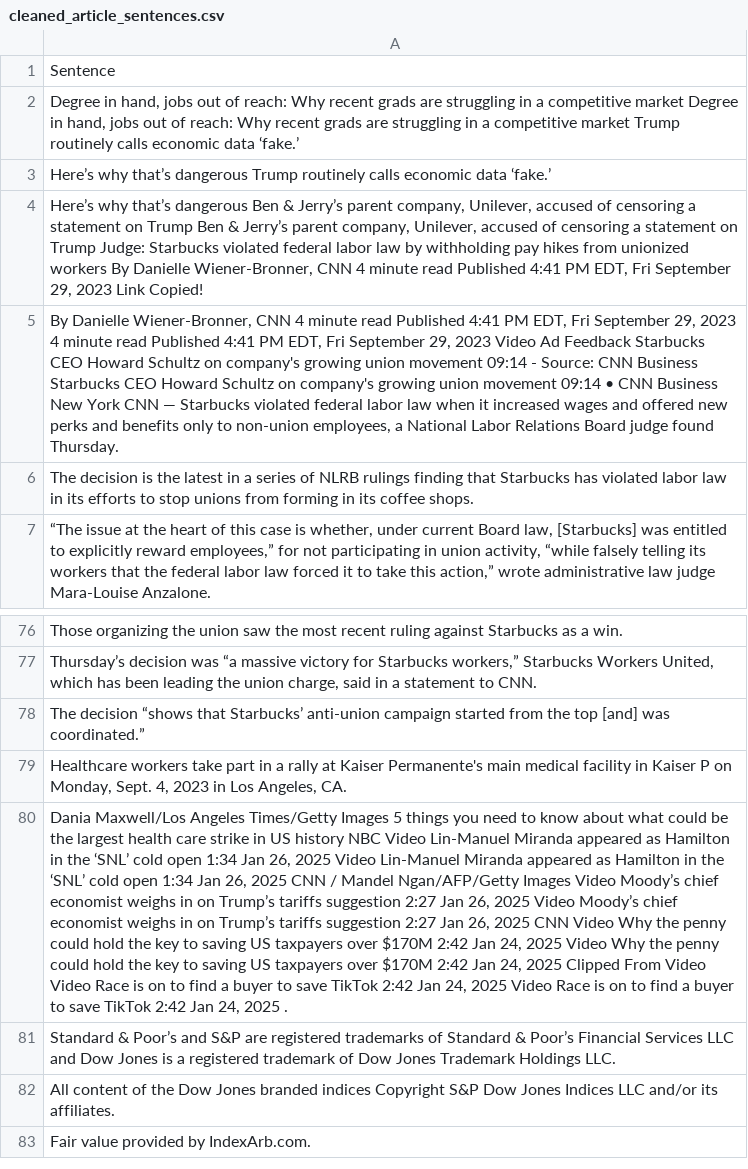
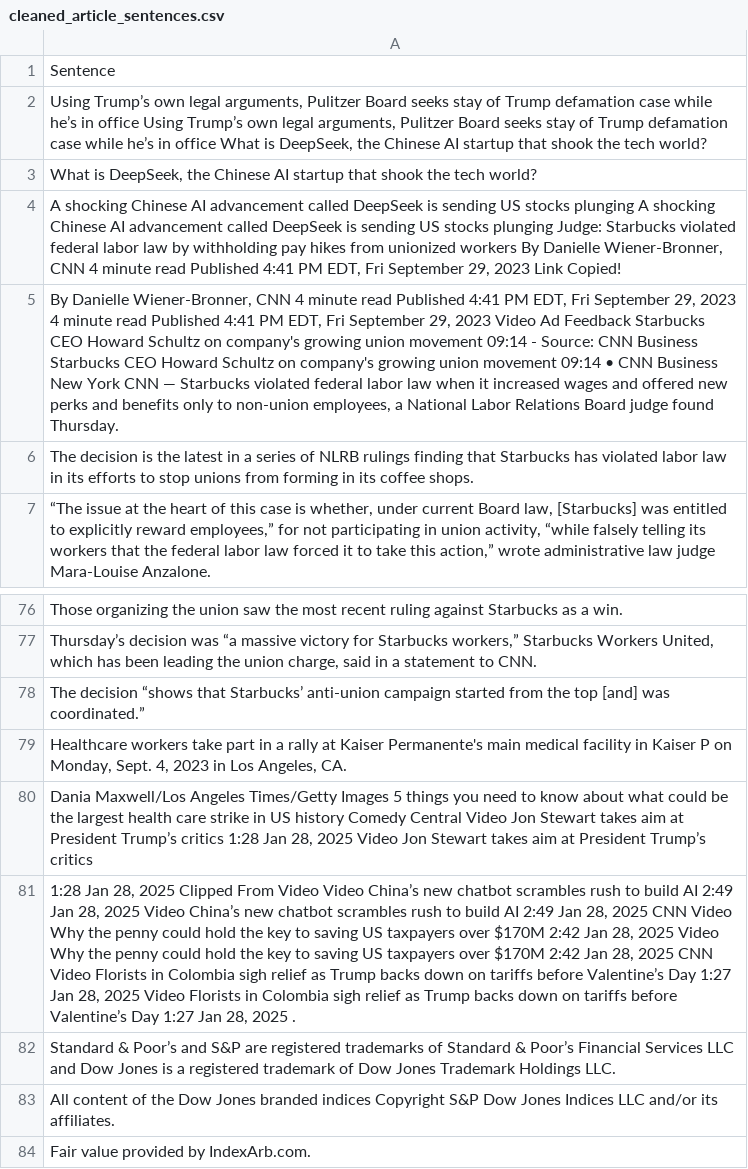
Before and after one commit to zzhengweii/zweckers, a CSV file: cleaned_article_sentences.csv, drawn as a sheet; only a part is shown, gaps mark what is left out; the diff names each change by its address in the sheet, - before the commit and + after, or states it on an @@ line.

Commit message:
Performed more data cleaning

```diff
--- a/cleaned_article_sentences.csv
+++ b/cleaned_article_sentences.csv
-A2: Degree in hand, jobs out of reach: Why recent grads are struggling in a competitive market Degree in hand, jobs out of reach: Why recent grads are struggling in a competitive market Trump routinely calls economic data ‘fake.’
+A2: Using Trump’s own legal arguments, Pulitzer Board seeks stay of Trump defamation case while he’s in office Using Trump’s own legal arguments, Pulitzer Board seeks stay of Trump defamation case while he’s in office What is DeepSeek, the Chinese AI startup that shook the tech world?
-A3: Here’s why that’s dangerous Trump routinely calls economic data ‘fake.’
+A3: What is DeepSeek, the Chinese AI startup that shook the tech world?
-A4: Here’s why that’s dangerous Ben & Jerry’s parent company, Unilever, accused of censoring a statement on Trump Ben & Jerry’s parent company, Unilever, accused of censoring a statement on Trump Judge: Starbucks…
+A4: A shocking Chinese AI advancement called DeepSeek is sending US stocks plunging A shocking Chinese AI advancement called DeepSeek is sending US stocks plunging Judge: Starbucks…
-A80: …US history NBC Video Lin-Manuel Miranda appeared as Hamilton in the ‘SNL’ cold open 1:34 Jan 26, 2025 Video Lin-Manuel Miranda appeared as Hamilton in the ‘SNL’ cold open 1:34 Jan 26, 2025 CNN / Mandel Ngan/AFP/Getty Images Video Moody’s chief economist weighs in on Trump’s tariffs suggestion 2:27 Jan 26, 2025 Video Moody’s chief economist weighs in on Trump’s tariffs suggestion 2:27 Jan 26, 2025 CNN Video Why the penny could hold the key to saving US taxpayers over $170M 2:42 Jan 24, 2025 Video Why the penny could hold the key to saving US taxpayers over $170M 2:42 Jan 24, 2025 Clipped From Video Video Race is on to find a buyer to save TikTok 2:42 Jan 24, 2025 Video Race is on to find a buyer to save TikTok 2:42 Jan 24, 2025 .
+A80: …US history Comedy Central Video Jon Stewart takes aim at President Trump’s critics 1:28 Jan 28, 2025 Video Jon Stewart takes aim at President Trump’s critics
+row 81: 1:28 Jan 28, 2025 Clipped From Video Video China’s new chatbot scrambles rush to build AI 2:49 Jan 28, 2025 Video China’s new chatbot scrambles rush to build AI 2:49 Jan 28, 2025 CNN Video Why the penny could hold the key to saving US taxpayers over $170M 2:42 Jan 28, 2025 Video Why the penny could hold the key to saving US taxpayers over $170M 2:42 Jan 28, 2025 CNN Video Florists in Colombia sigh relief as Trump backs down on tariffs before Valentine’s Day 1:27 Jan 28, 2025 Video Florists in Colombia sigh relief as Trump backs down on tariffs before Valentine’s Day 1:27 Jan 28, 2025 .
```
Also changed, not shown: 2 other files.
